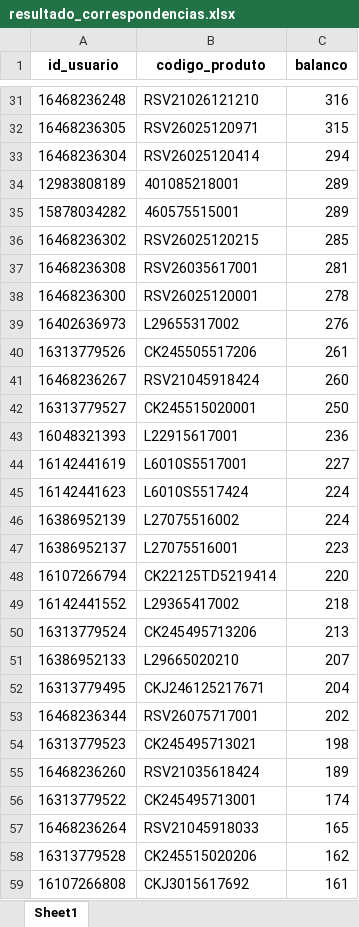
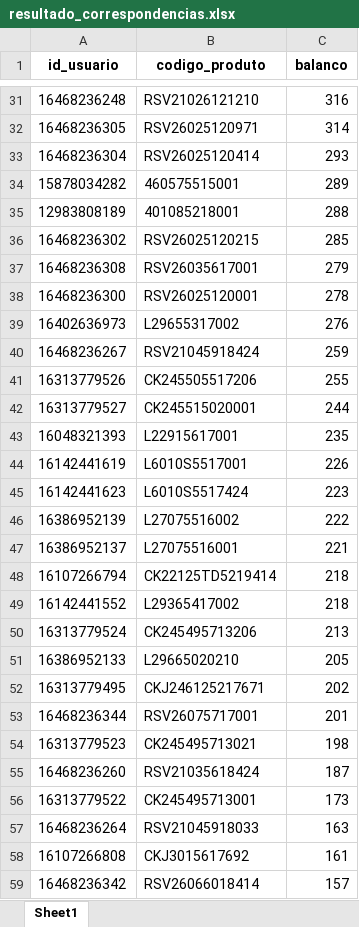
Before and after one commit to brunobolsachini/marchonapi, an Excel workbook: resultado_correspondencias.xlsx, sheet Sheet1, drawn as a sheet; only a part is shown, gaps mark what is left out; the shorter side is filled out with more unchanged rows; values as stored, in another font and other column widths than the file's, no borders; removed rows and columns are numbered as before the commit, all else as after; the diff covers the shown part only; the diff names each change by its address in the sheet, - before the commit and + after, or states it on an @@ line.

```diff
--- a/resultado_correspondencias.xlsx (sheet Sheet1)
+++ b/resultado_correspondencias.xlsx (sheet Sheet1)
-C32 (balanco): 315
+C32 (balanco): 314
-C33 (balanco): 294
+C33 (balanco): 293
-row 34: 12983808189 | 401085218001 | 289
+row 35: 12983808189 | 401085218001 | 288
-C37 (balanco): 281
+C37 (balanco): 279
-row 40: 16313779526 | CK245505517206 | 261
-C40 (balanco): 260
+C40 (balanco): 259
+row 41: 16313779526 | CK245505517206 | 255
-C42 (balanco): 250
+C42 (balanco): 244
-C43 (balanco): 236
+C43 (balanco): 235
-C44 (balanco): 227
+C44 (balanco): 226
-C45 (balanco): 224
+C45 (balanco): 223
-C46 (balanco): 224
+C46 (balanco): 222
-C47 (balanco): 223
+C47 (balanco): 221
-C48 (balanco): 220
+C48 (balanco): 218
-C51 (balanco): 207
+C51 (balanco): 205
-C52 (balanco): 204
+C52 (balanco): 202
-C53 (balanco): 202
+C53 (balanco): 201
-C55 (balanco): 189
+C55 (balanco): 187
-C56 (balanco): 174
+C56 (balanco): 173
-C57 (balanco): 165
+C57 (balanco): 163
-row 58: 16313779528 | CK245515020206 | 162
```
Also changed, not shown: 111 added rows, 113 removed rows, 941 moved rows and 33 edited cells elsewhere in this sheet.
